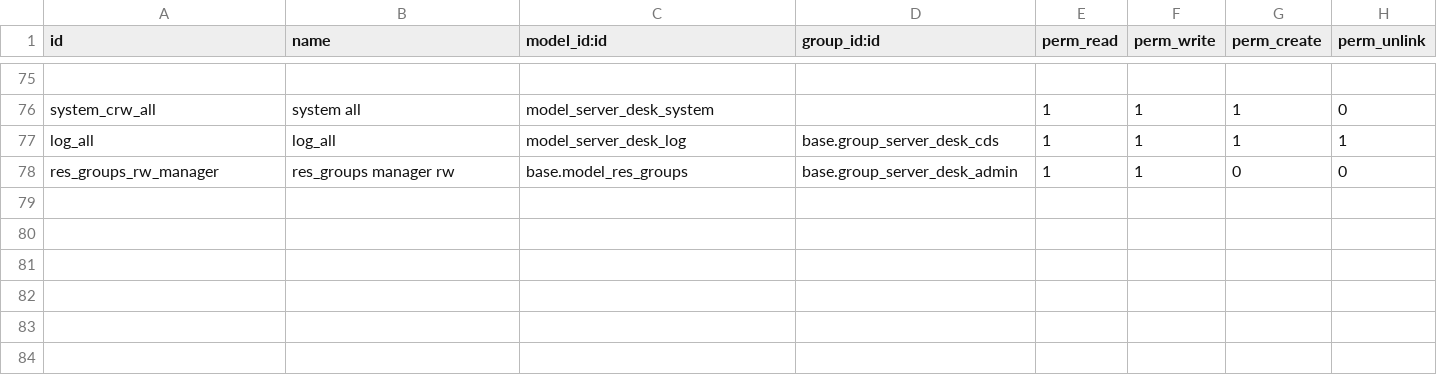
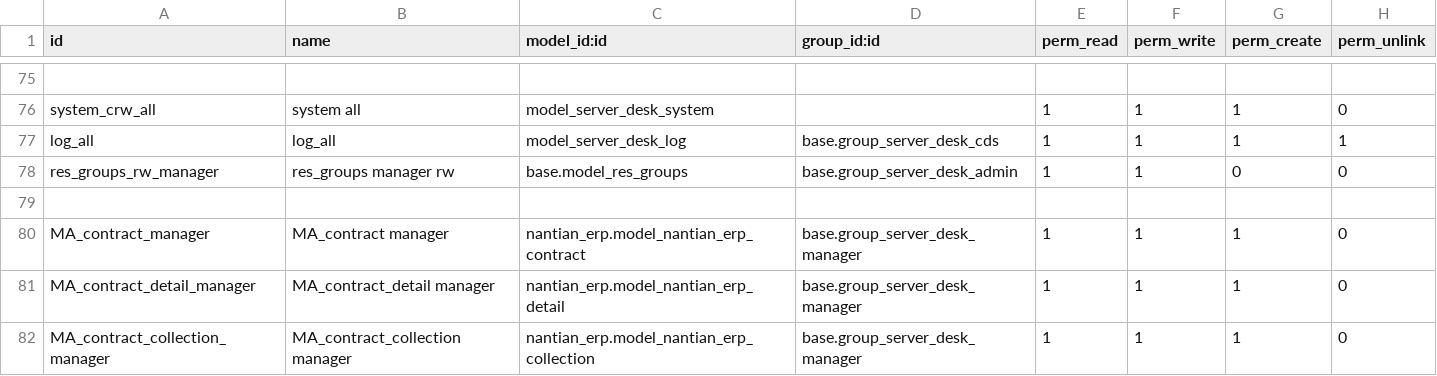
Before and after one commit to rain298/server_desk, a CSV file: security/ir.model.access.csv, drawn as a sheet; only a part is shown, gaps mark what is left out; the diff names each change by its address in the sheet, - before the commit and + after, or states it on an @@ line.

```diff
--- a/security/ir.model.access.csv
+++ b/security/ir.model.access.csv
+row 79: (empty)
+row 80: MA_contract_manager | MA_contract manager | nantian_erp.model_nantian_erp_contract | base.group_server_desk_manager | 1 | 1 | 1 | 0
+row 81: MA_contract_detail_manager | MA_contract_detail manager | nantian_erp.model_nantian_erp_detail | base.group_server_desk_manager | 1 | 1 | 1 | 0
+row 82: MA_contract_collection_manager | MA_contract_collection manager | nantian_erp.model_nantian_erp_collection | base.group_server_desk_manager | 1 | 1 | 1 | 0
```
Also changed, not shown: 3 other files.
